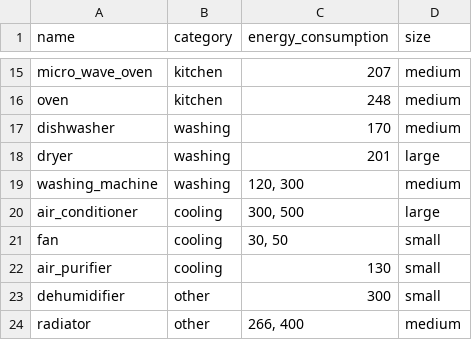
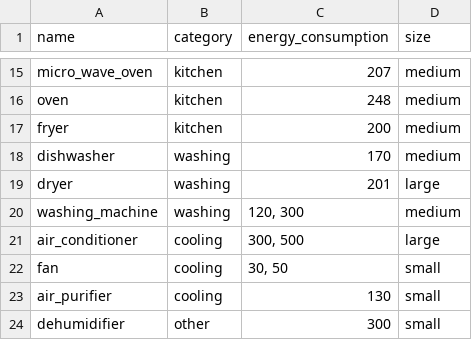
Before and after one commit to Stefano-Labianca/smart-energy-controller, a CSV file: appliance/appliances.csv, drawn as a sheet; only a part is shown, gaps mark what is left out; the shorter side is filled out with more unchanged rows.

Commit message:
Add new appliance

```diff
--- a/appliance/appliances.csv
+++ b/appliance/appliances.csv
@@ -16,2 +16,3 @@ micro_wave_oven,kitchen,207,medium
 oven,kitchen,248,medium
+fryer,kitchen,200,medium
 dishwasher,washing,170,medium
```
